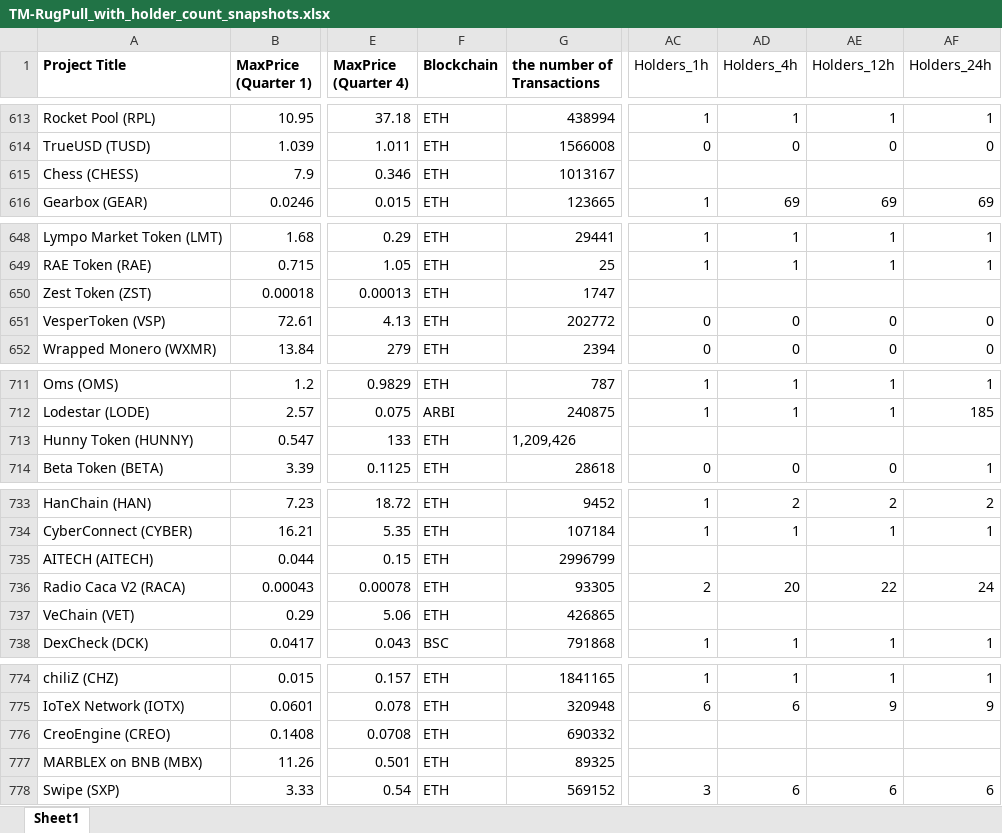
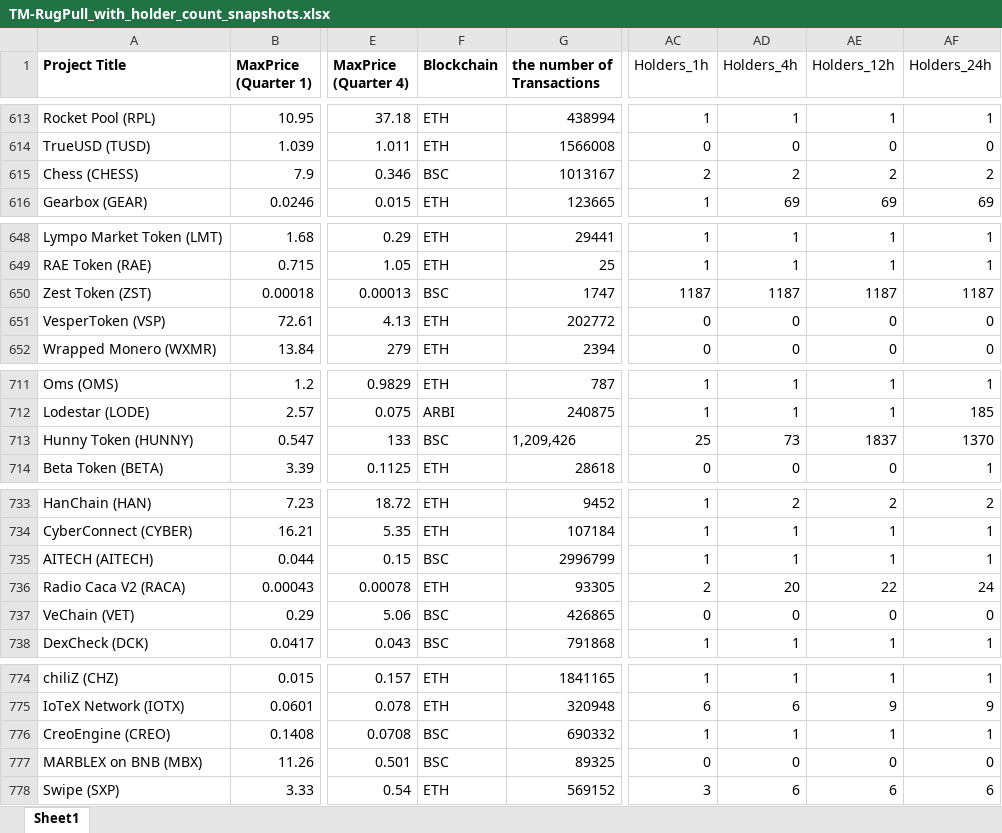
Before and after one commit to Luero/ML_RugPull_Detector, an Excel workbook: data/TM-RugPull_with_holder_count_snapshots.xlsx, sheet Sheet1, drawn as a sheet; only a part is shown, gaps mark what is left out; values as stored, in another font and other column widths than the file's, no borders; the diff covers the shown part only; the diff names each change by its address in the sheet, - before the commit and + after, or states it on an @@ line.

```diff
--- a/data/TM-RugPull_with_holder_count_snapshots.xlsx (sheet Sheet1)
+++ b/data/TM-RugPull_with_holder_count_snapshots.xlsx (sheet Sheet1)
-F615 (Blockchain): ETH
+F615 (Blockchain): BSC
-AC615 (Holders_1h): (empty)
+AC615 (Holders_1h): 2
-AD615 (Holders_4h): (empty)
+AD615 (Holders_4h): 2
-AE615 (Holders_12h): (empty)
+AE615 (Holders_12h): 2
-AF615 (Holders_24h): (empty)
+AF615 (Holders_24h): 2
-F650 (Blockchain): ETH
+F650 (Blockchain): BSC
-AC650 (Holders_1h): (empty)
+AC650 (Holders_1h): 1187
-AD650 (Holders_4h): (empty)
+AD650 (Holders_4h): 1187
-AE650 (Holders_12h): (empty)
+AE650 (Holders_12h): 1187
-AF650 (Holders_24h): (empty)
+AF650 (Holders_24h): 1187
-F713 (Blockchain): ETH
+F713 (Blockchain): BSC
-AC713 (Holders_1h): (empty)
+AC713 (Holders_1h): 25
-AD713 (Holders_4h): (empty)
+AD713 (Holders_4h): 73
-AE713 (Holders_12h): (empty)
+AE713 (Holders_12h): 1837
-AF713 (Holders_24h): (empty)
+AF713 (Holders_24h): 1370
-F735 (Blockchain): ETH
+F735 (Blockchain): BSC
-AC735 (Holders_1h): (empty)
+AC735 (Holders_1h): 1
-AD735 (Holders_4h): (empty)
+AD735 (Holders_4h): 1
-AE735 (Holders_12h): (empty)
+AE735 (Holders_12h): 1
-AF735 (Holders_24h): (empty)
+AF735 (Holders_24h): 1
-F737 (Blockchain): ETH
+F737 (Blockchain): BSC
-AC737 (Holders_1h): (empty)
+AC737 (Holders_1h): 0
-AD737 (Holders_4h): (empty)
+AD737 (Holders_4h): 0
-AE737 (Holders_12h): (empty)
+AE737 (Holders_12h): 0
-AF737 (Holders_24h): (empty)
+AF737 (Holders_24h): 0
-F776:F777 (Blockchain): ETH
+F776:F777 (Blockchain): BSC
-AC776 (Holders_1h): (empty)
+AC776 (Holders_1h): 1
-AD776 (Holders_4h): (empty)
+AD776 (Holders_4h): 1
-AE776 (Holders_12h): (empty)
+AE776 (Holders_12h): 1
-AF776 (Holders_24h): (empty)
+AF776 (Holders_24h): 1
-AC777 (Holders_1h): (empty)
+AC777 (Holders_1h): 0
-AD777 (Holders_4h): (empty)
+AD777 (Holders_4h): 0
-AE777 (Holders_12h): (empty)
+AE777 (Holders_12h): 0
-AF777 (Holders_24h): (empty)
+AF777 (Holders_24h): 0
```
Also changed, not shown: 93 edited cells elsewhere in this sheet, 3 other files.
